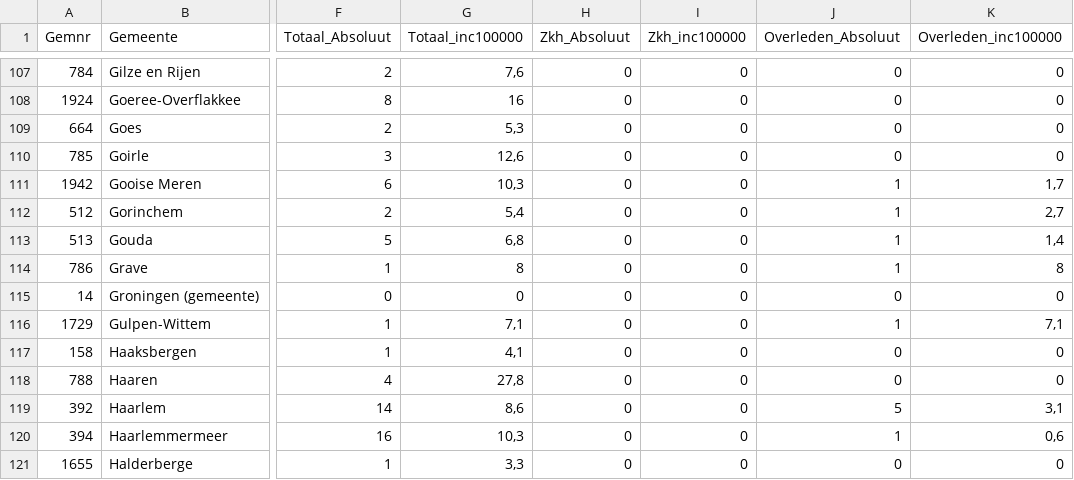
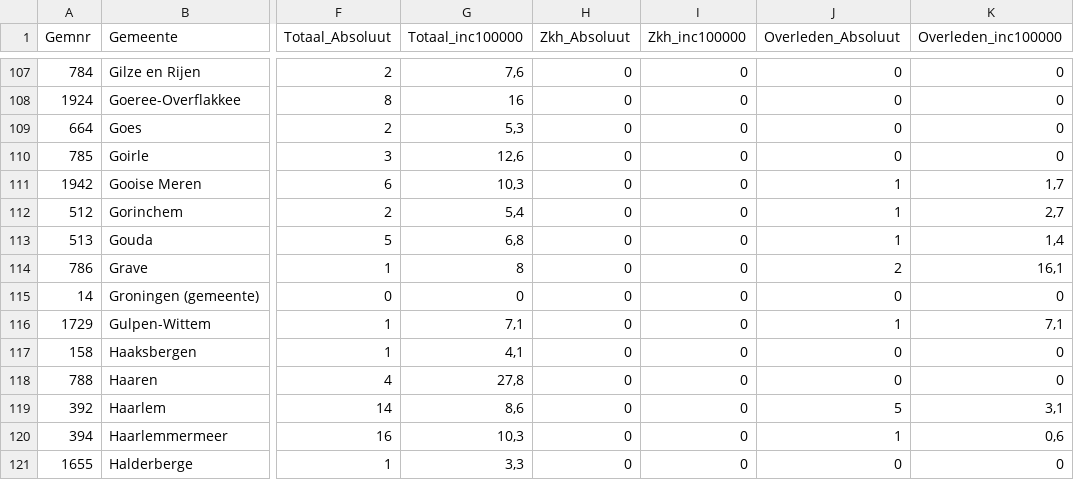
Before and after one commit to fboerman/covid-19-data, a CSV file: nederland/RIVM_timeseries/gemeenten_2weken/2020-05-26.csv, drawn as a sheet; only a part is shown, gaps mark what is left out; the diff names each change by its address in the sheet, - before the commit and + after, or states it on an @@ line.

```diff
--- a/nederland/RIVM_timeseries/gemeenten_2weken/2020-05-26.csv
+++ b/nederland/RIVM_timeseries/gemeenten_2weken/2020-05-26.csv
-J114 (Overleden_Absoluut): 1
+J114 (Overleden_Absoluut): 2
-K114 (Overleden_inc100000): 8
+K114 (Overleden_inc100000): 16,1
```
Also changed, not shown: nederland/RIVM_timeseries/gemeenten_2weken/2020-03-31.csv, nederland/RIVM_timeseries/gemeenten_2weken/2020-09-29.csv, 17 other files.
